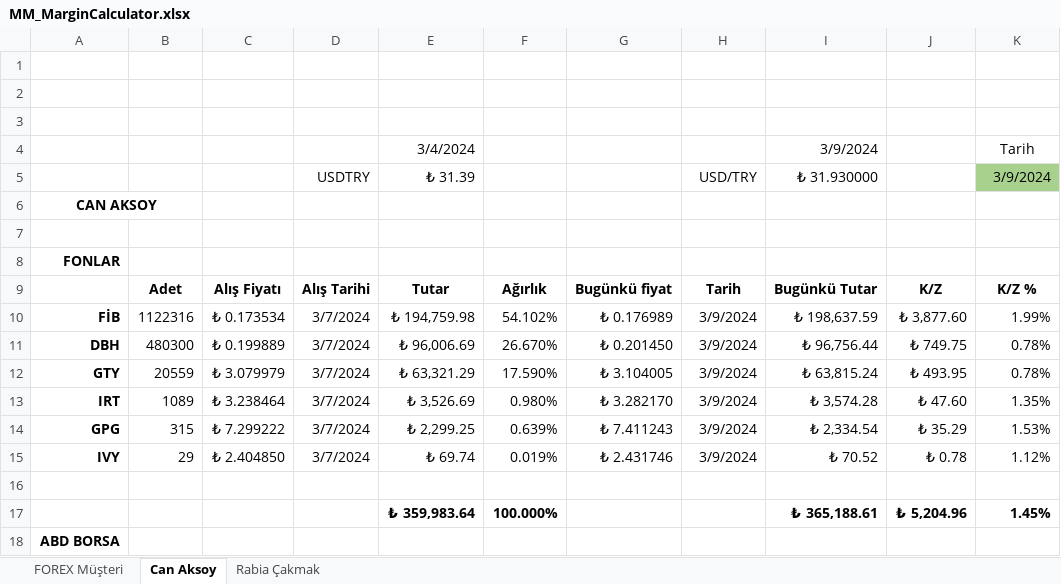
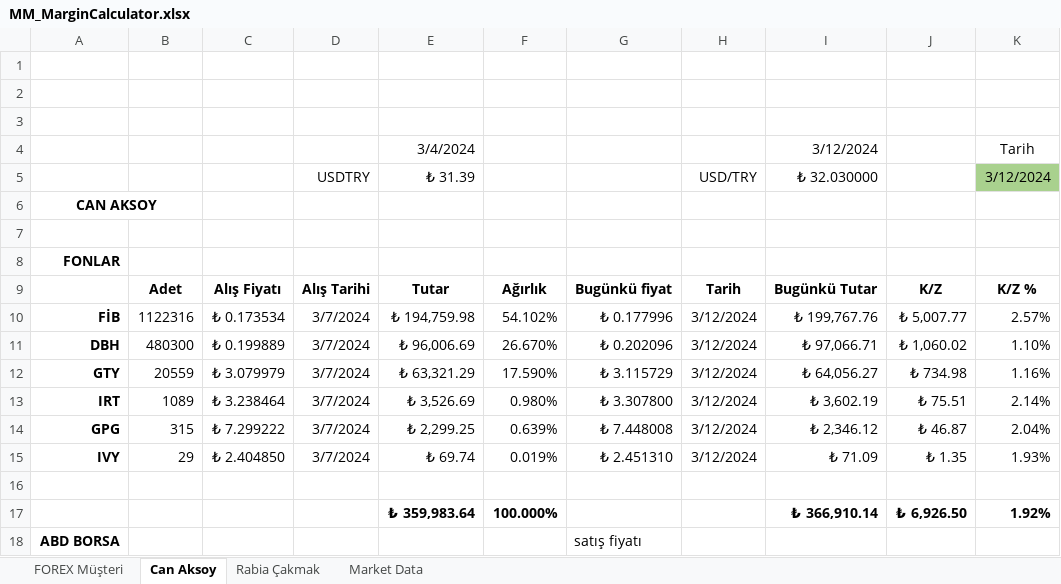
Before and after one commit to MarkovMarkowitz/MarkovMarkowitzV2, an Excel workbook: XLS-CSV/MM_MarginCalculator.xlsx, sheet Can Aksoy, drawn as a sheet; only a part is shown; values as stored, in another font and other column widths than the file's, no borders; the diff covers the shown part only; the diff names each change by its address in the sheet, - before the commit and + after, or states it on an @@ line.

```diff
--- a/XLS-CSV/MM_MarginCalculator.xlsx (sheet Can Aksoy)
+++ b/XLS-CSV/MM_MarginCalculator.xlsx (sheet Can Aksoy)
+sheet tab: Market Data
-I4: 3/9/2024
+I4: 3/12/2024
-I5: ₺ 31.930000
+I5: ₺ 32.030000
-K5: 3/9/2024
+K5: 3/12/2024
-G10: ₺ 0.176989
+G10: ₺ 0.177996
-H10:H15: 3/9/2024
+H10:H15: 3/12/2024
-I10: ₺ 198,637.59
+I10: ₺ 199,767.76
-J10: ₺ 3,877.60
+J10: ₺ 5,007.77
-K10: 1.99%
+K10: 2.57%
-G11: ₺ 0.201450
+G11: ₺ 0.202096
-I11: ₺ 96,756.44
+I11: ₺ 97,066.71
-J11: ₺ 749.75
+J11: ₺ 1,060.02
-K11: 0.78%
+K11: 1.10%
-G12: ₺ 3.104005
+G12: ₺ 3.115729
-I12: ₺ 63,815.24
+I12: ₺ 64,056.27
-J12: ₺ 493.95
+J12: ₺ 734.98
-K12: 0.78%
+K12: 1.16%
-G13: ₺ 3.282170
+G13: ₺ 3.307800
-I13: ₺ 3,574.28
+I13: ₺ 3,602.19
-J13: ₺ 47.60
+J13: ₺ 75.51
-K13: 1.35%
+K13: 2.14%
-G14: ₺ 7.411243
+G14: ₺ 7.448008
-I14: ₺ 2,334.54
+I14: ₺ 2,346.12
-J14: ₺ 35.29
+J14: ₺ 46.87
-K14: 1.53%
+K14: 2.04%
-G15: ₺ 2.431746
+G15: ₺ 2.451310
-I15: ₺ 70.52
+I15: ₺ 71.09
-J15: ₺ 0.78
+J15: ₺ 1.35
-K15: 1.12%
+K15: 1.93%
-I17: ₺ 365,188.61
+I17: ₺ 366,910.14
-J17: ₺ 5,204.96
+J17: ₺ 6,926.50
-K17: 1.45%
+K17: 1.92%
-G18: (empty)
+G18: satış fiyatı
```
Also changed, not shown: 3 added rows, 1 removed row and 11 edited cells elsewhere in this sheet, sheet FOREX Müşteri, sheet Rabia Çakmak, charts or pictures, 4 other files.
